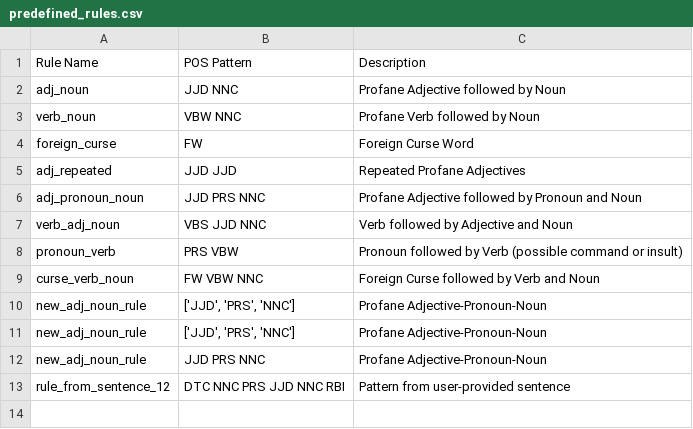
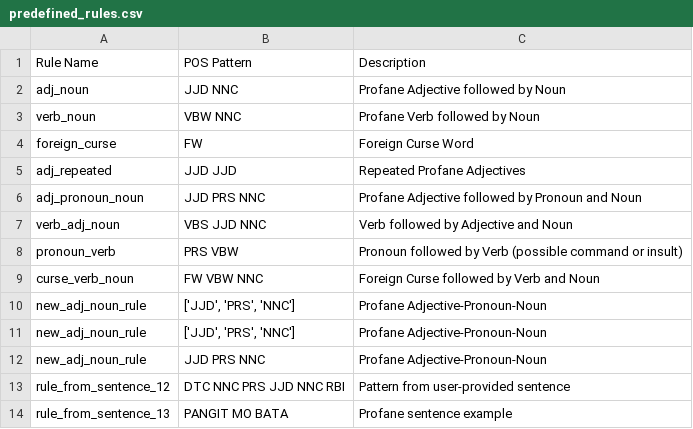
Before and after one commit to lalanglarano/TAKLUBAN-FILIPINO-NATIVE-LANGUAGE-PROFANE-DETECTION, a CSV file: PATTERN_GENERATION/predefined_rules.csv, drawn as a sheet; the diff names each change by its address in the sheet, - before the commit and + after, or states it on an @@ line.

```diff
--- a/PATTERN_GENERATION/predefined_rules.csv
+++ b/PATTERN_GENERATION/predefined_rules.csv
+row 14: rule_from_sentence_13 | PANGIT MO BATA | Profane sentence example
```
Also changed, not shown: 1 other file.
